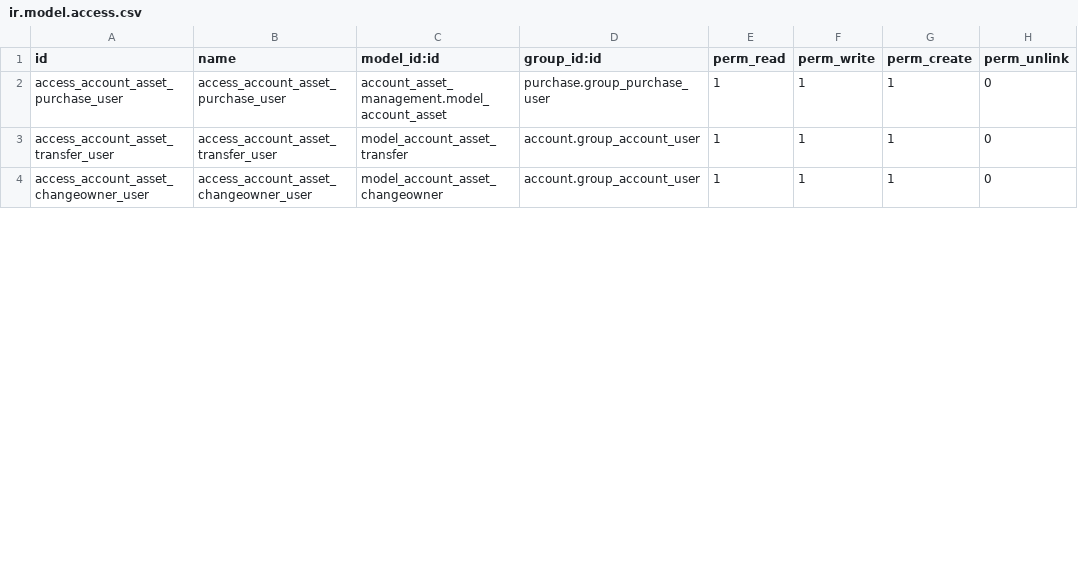
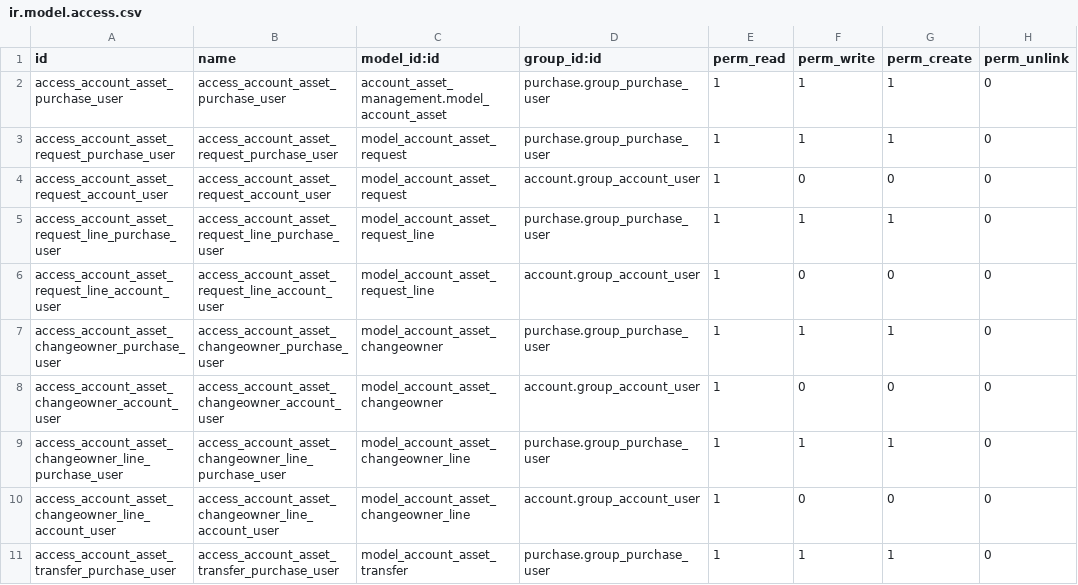
Before and after one commit to pabi2/pb2_addons, a CSV file: pabi_asset_management/security/ir.model.access.csv, drawn as a sheet; only a part is shown; the diff covers the shown part only.

Commit message:
Security and Menus for Assets

```diff
--- a/pabi_asset_management/security/ir.model.access.csv
+++ b/pabi_asset_management/security/ir.model.access.csv
@@ -2,3 +2,10 @@ id,name,model_id:id,group_id:id,perm_read,perm_write,perm_create,perm_unlink
 access_account_asset_purchase_user,access_account_asset_purchase_user,account_asset_management.model_account_asset,purchase.group_purchase_user,1,1,1,0
-access_account_asset_transfer_user,access_account_asset_transfer_user,model_account_asset_transfer,account.group_account_user,1,1,1,0
-access_account_asset_changeowner_user,access_account_asset_changeowner_user,model_account_asset_changeowner,account.group_account_user,1,1,1,0
+access_account_asset_request_purchase_user,access_account_asset_request_purchase_user,model_account_asset_request,purchase.group_purchase_user,1,1,1,0
+access_account_asset_request_account_user,access_account_asset_request_account_user,model_account_asset_request,account.group_account_user,1,0,0,0
+access_account_asset_request_line_purchase_user,access_account_asset_request_line_purchase_user,model_account_asset_request_line,purchase.group_purchase_user,1,1,1,0
+access_account_asset_request_line_account_user,access_account_asset_request_line_account_user,model_account_asset_request_line,account.group_account_user,1,0,0,0
+access_account_asset_changeowner_purchase_user,access_account_asset_changeowner_purchase_user,model_account_asset_changeowner,purchase.group_purchase_user,1,1,1,0
+access_account_asset_changeowner_account_user,access_account_asset_changeowner_account_user,model_account_asset_changeowner,account.group_account_user,1,0,0,0
+access_account_asset_changeowner_line_purchase_user,access_account_asset_changeowner_line_purchase_user,model_account_asset_changeowner_line,purchase.group_purchase_user,1,1,1,0
+access_account_asset_changeowner_line_account_user,access_account_asset_changeowner_line_account_user,model_account_asset_changeowner_line,account.group_account_user,1,0,0,0
+access_account_asset_transfer_purchase_user,access_account_asset_transfer_purchase_user,model_account_asset_transfer,purchase.group_purchase_user,1,1,1,0
```
Also changed, not shown: 7 added rows and 6 edited cells elsewhere in this file, 8 other files.
